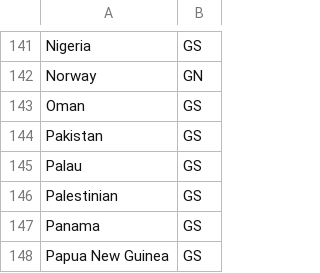
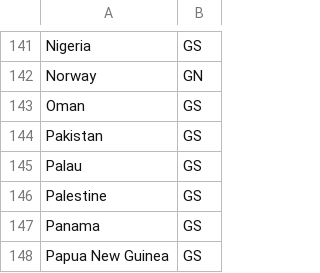
Before and after one commit to keshavprasath/d4g-cohort-2024-hackathon-group3, a CSV file: country_mapping.csv, drawn as a sheet; only a part is shown, gaps mark what is left out.

Commit message:
Add files via upload
Updated country to region mapping

```diff
--- a/country_mapping.csv
+++ b/country_mapping.csv
@@ -145,3 +145,3 @@
 "Palau","GS"
-"Palestinian","GS"
+"Palestine","GS"
 "Panama","GS"
```
